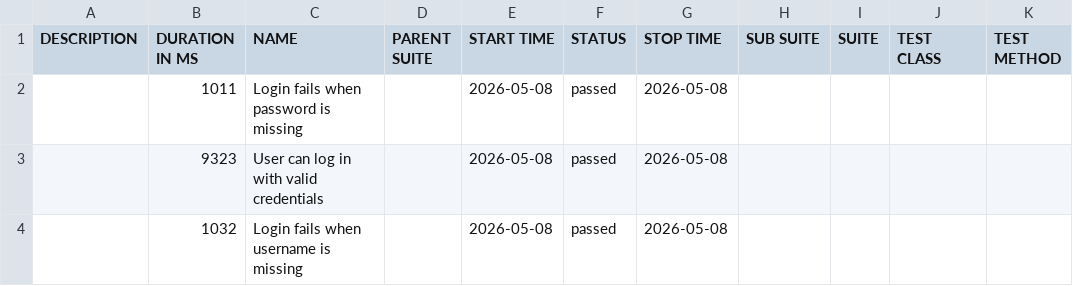
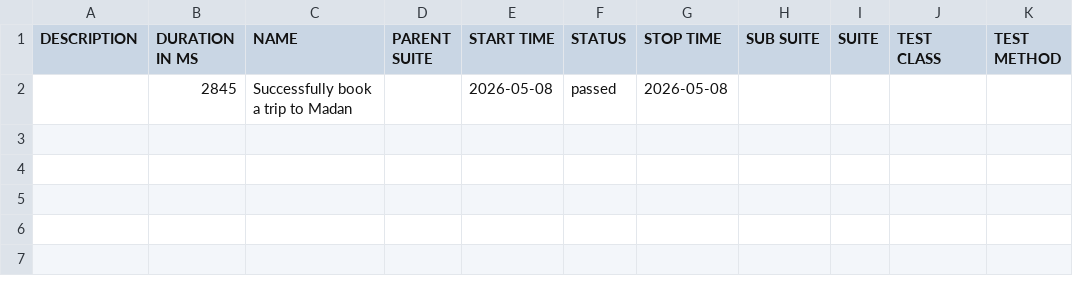
Before and after one commit to ipedevi/PythonSeleniumCucumber, a CSV file: data/suites.csv, drawn as a sheet.

```diff
--- a/data/suites.csv
+++ b/data/suites.csv
@@ -1,4 +1,2 @@
 "DESCRIPTION","DURATION IN MS","NAME","PARENT SUITE","START TIME","STATUS","STOP TIME","SUB SUITE","SUITE","TEST CLASS","TEST METHOD"
-"","1011","Login fails when password is missing","","2026-05-08","passed","2026-05-08","","","",""
-"","9323","User can log in with valid credentials","","2026-05-08","passed","2026-05-08","","","",""
-"","1032","Login fails when username is missing","","2026-05-08","passed","2026-05-08","","","",""
+"","2845","Successfully book a trip to Madan","","2026-05-08","passed","2026-05-08","","","",""
```
Also changed, not shown: 29 other files.
